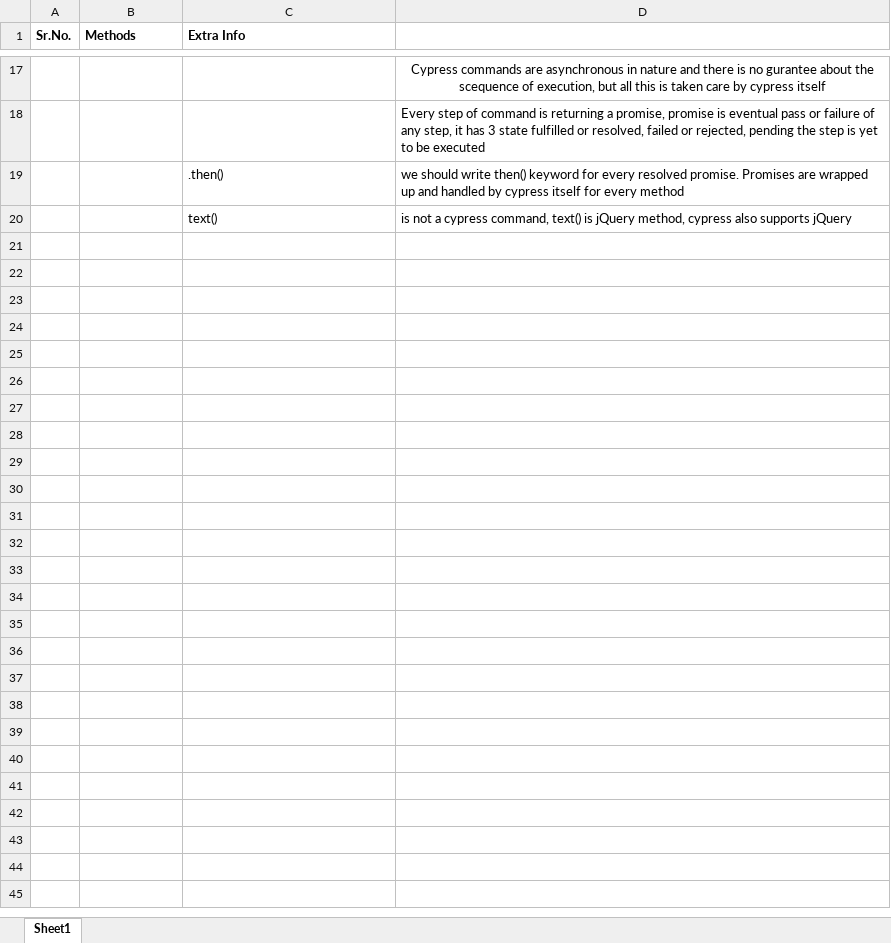
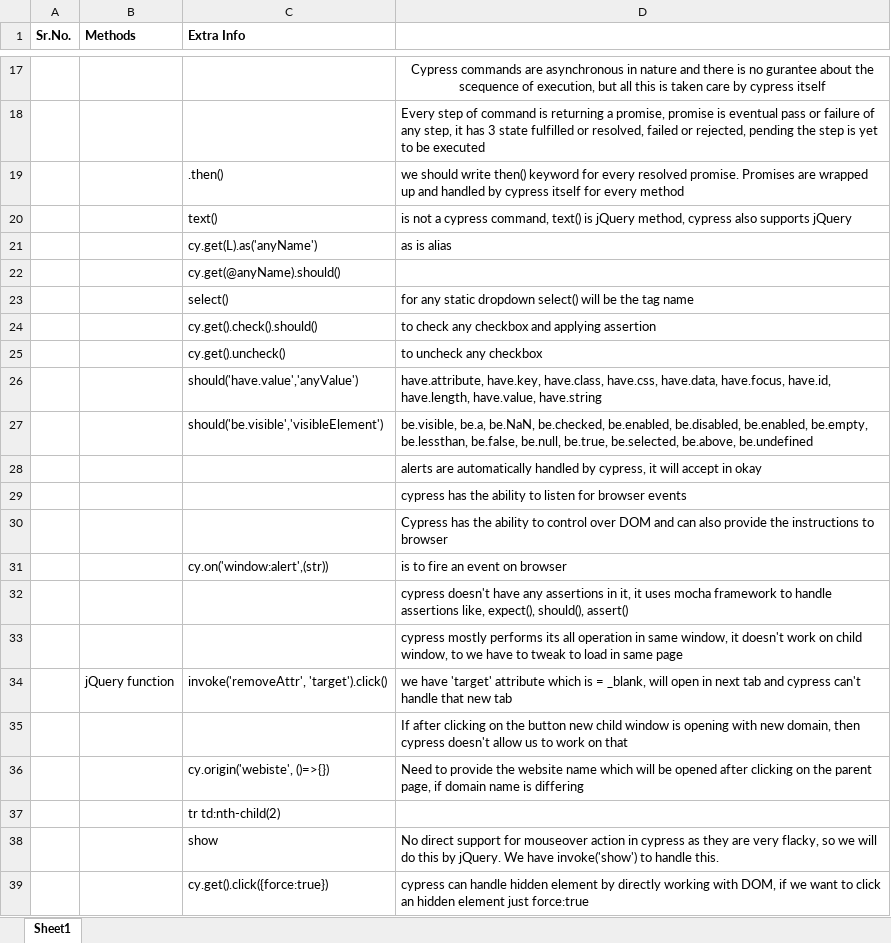
Before and after one commit to piyush2891/cypressAutomationProject, an Excel workbook: New Microsoft Excel Worksheet.xlsx, sheet Sheet1, drawn as a sheet; only a part is shown, gaps mark what is left out; values as stored, in another font and other column widths than the file's, no borders; the diff names each change by its address in the sheet, - before the commit and + after, or states it on an @@ line.

```diff
--- a/New Microsoft Excel Worksheet.xlsx (sheet Sheet1)
+++ b/New Microsoft Excel Worksheet.xlsx (sheet Sheet1)
+row 21:  |  | cy.get(L).as('anyName') | as is alias
+row 22:  |  | cy.get(@anyName).should()
+row 23:  |  | select() | for any static dropdown select() will be the tag name
+row 24:  |  | cy.get().check().should() | to check any checkbox and applying assertion
+row 25:  |  | cy.get().uncheck() | to uncheck any checkbox
+row 26:  |  | should('have.value','anyValue') | have.attribute, have.key, have.class, have.css, have.data, have.focus, have.id, have.length, have.value, have.string
+row 27:  |  | should('be.visible','visibleElement') | be.visible, be.a, be.NaN, be.checked, be.enabled, be.disabled, be.enabled, be.empty, be.lessthan, be.false, be.null, be.true, be.selected, be.above, be.undefined
+row 28:  |  |  | alerts are automatically handled by cypress, it will accept in okay
+row 29:  |  |  | cypress has the ability to listen for browser events
+row 30:  |  |  | Cypress has the ability to control over DOM and can also provide the instructions to browser
+row 31:  |  | cy.on('window:alert',(str)) | is to fire an event on browser
+row 32:  |  |  | cypress doesn't have any assertions in it, it uses mocha framework to handle assertions like, expect(), should(), assert()
+row 33:  |  |  | cypress mostly performs its all operation in same window, it doesn't work on child window, to we have to tweak to load in same page
+row 34:  | jQuery function | invoke('removeAttr', 'target').click() | we have 'target' attribute which is = _blank, will open in next tab and cypress can't handle that new tab
+row 35:  |  |  | If after clicking on the button new child window is opening with new domain, then cypress doesn't allow us to work on that
+row 36:  |  | cy.origin('webiste', ()=>{}) | Need to provide the website name which will be opened after clicking on the parent page, if domain name is differing
+row 37:  |  | tr td:nth-child(2)
+row 38:  |  | show | No direct support for mouseover action in cypress as they are very flacky, so we will do this by jQuery. We have invoke('show') to handle this.
+row 39:  |  | cy.get().click({force:true}) | cypress can handle hidden element by directly working with DOM, if we want to click an hidden element just force:true
```
Also changed, not shown: 4 other files.
